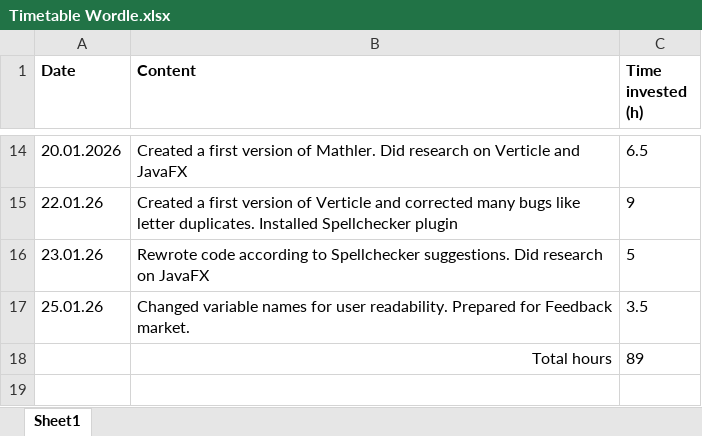
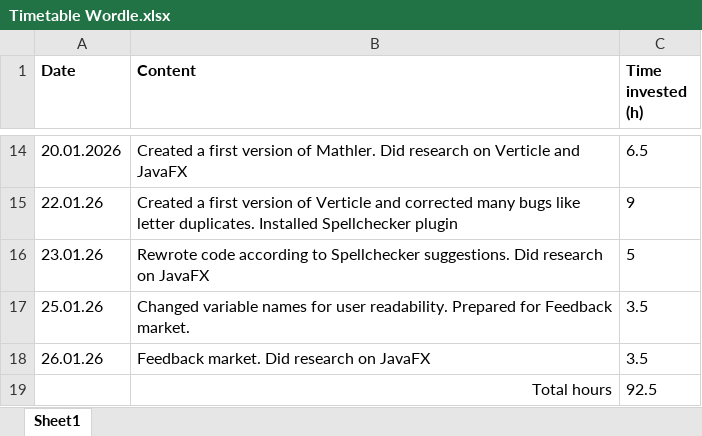
Before and after one commit to tomaspferreira/IPRO-Wordle, an Excel workbook: Timetable Wordle.xlsx, sheet Sheet1, drawn as a sheet; only a part is shown, gaps mark what is left out; values as stored, in another font and other column widths than the file's, no borders; table styles not drawn; removed rows and columns are numbered as before the commit, all else as after; the diff names each change by its address in the sheet, - before the commit and + after, or states it on an @@ line.

Commit message:
Updated table

```diff
--- a/Timetable Wordle.xlsx (sheet Sheet1)
+++ b/Timetable Wordle.xlsx (sheet Sheet1)
-row 18:  | Total hours | 89
+row 18: 26.01.26 | Feedback market. Did research on JavaFX | 3.5
+row 19:  | Total hours | 92.5
```
